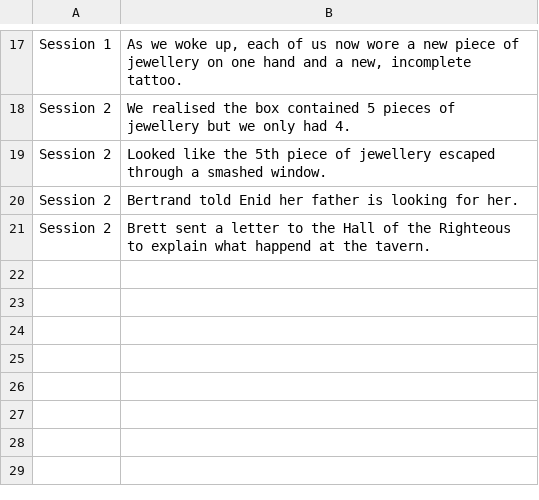
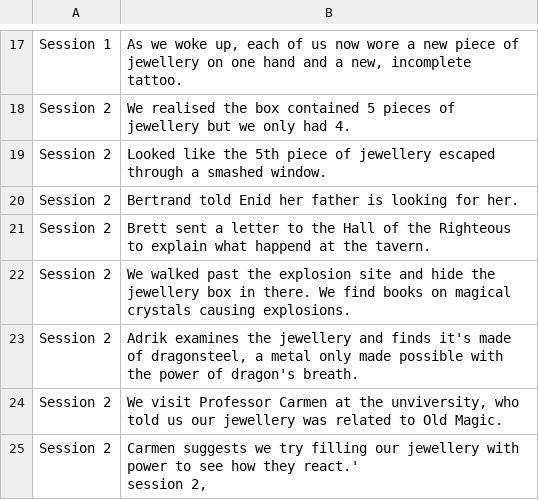
Before and after one commit to twisted-realms-jess/antusia_notes, a CSV file: sessions.csv, drawn as a sheet; only a part is shown, gaps mark what is left out; ↵ is a line break in a cell; the diff names each change by its address in the sheet, - before the commit and + after, or states it on an @@ line.

Commit message:
Update sessions.csv

```diff
--- a/sessions.csv
+++ b/sessions.csv
+row 22: Session 2 | We walked past the explosion site and hide the jewellery box in there. We find books on magical crystals causing explosions.
+row 23: Session 2 | Adrik examines the jewellery and finds it's made of dragonsteel, a metal only made possible with the power of dragon's breath.
+row 24: Session 2 | We visit Professor Carmen at the unviversity, who told us our jewellery was related to Old Magic.
+row 25: Session 2 | Carmen suggests we try filling our jewellery with power to see how they react.' ↵ session 2,
```
